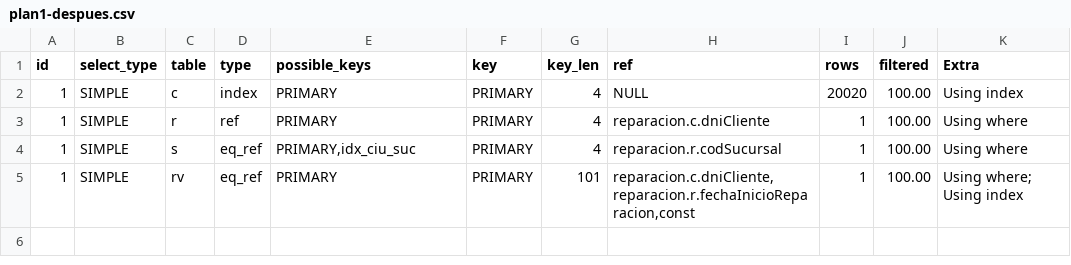
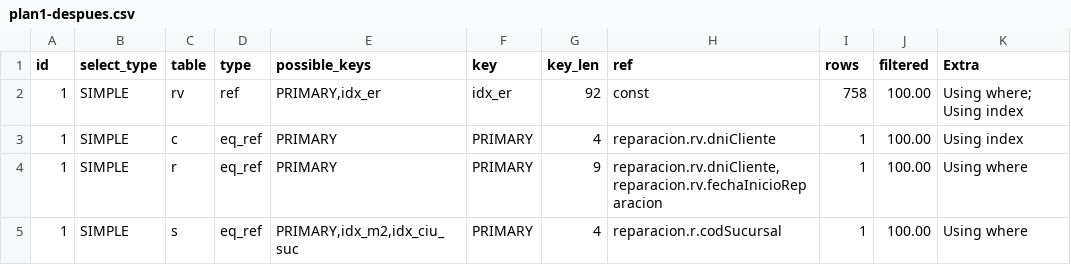
Before and after one commit to Grupo-BBDD1-2014/base-de-datos, a CSV file: ejercicio15/plan1-despues.csv, drawn as a sheet.

```diff
--- a/ejercicio15/plan1-despues.csv
+++ b/ejercicio15/plan1-despues.csv
@@ -1,5 +1,5 @@
 id,select_type,table,type,possible_keys,key,key_len,ref,rows,filtered,Extra
-1,SIMPLE,c,index,PRIMARY,PRIMARY,4,NULL,20020,100.00,"Using index"
-1,SIMPLE,r,ref,PRIMARY,PRIMARY,4,reparacion.c.dniCliente,1,100.00,"Using where"
-1,SIMPLE,s,eq_ref,"PRIMARY,idx_ciu_suc",PRIMARY,4,reparacion.r.codSucursal,1,100.00,"Using where"
-1,SIMPLE,rv,eq_ref,PRIMARY,PRIMARY,101,"reparacion.c.dniCliente,reparacion.r.fechaInicioReparacion,const",1,100.00,"Using where; Using index"
+1,SIMPLE,rv,ref,"PRIMARY,idx_er",idx_er,92,const,758,100.00,"Using where; Using index"
+1,SIMPLE,c,eq_ref,PRIMARY,PRIMARY,4,reparacion.rv.dniCliente,1,100.00,"Using index"
+1,SIMPLE,r,eq_ref,PRIMARY,PRIMARY,9,"reparacion.rv.dniCliente,reparacion.rv.fechaInicioReparacion",1,100.00,"Using where"
+1,SIMPLE,s,eq_ref,"PRIMARY,idx_m2,idx_ciu_suc",PRIMARY,4,reparacion.r.codSucursal,1,100.00,"Using where"
```
Also changed, not shown: ejercicio15/plan1-antes.csv, ejercicio15/plan2-antes.csv, 13 other files.
